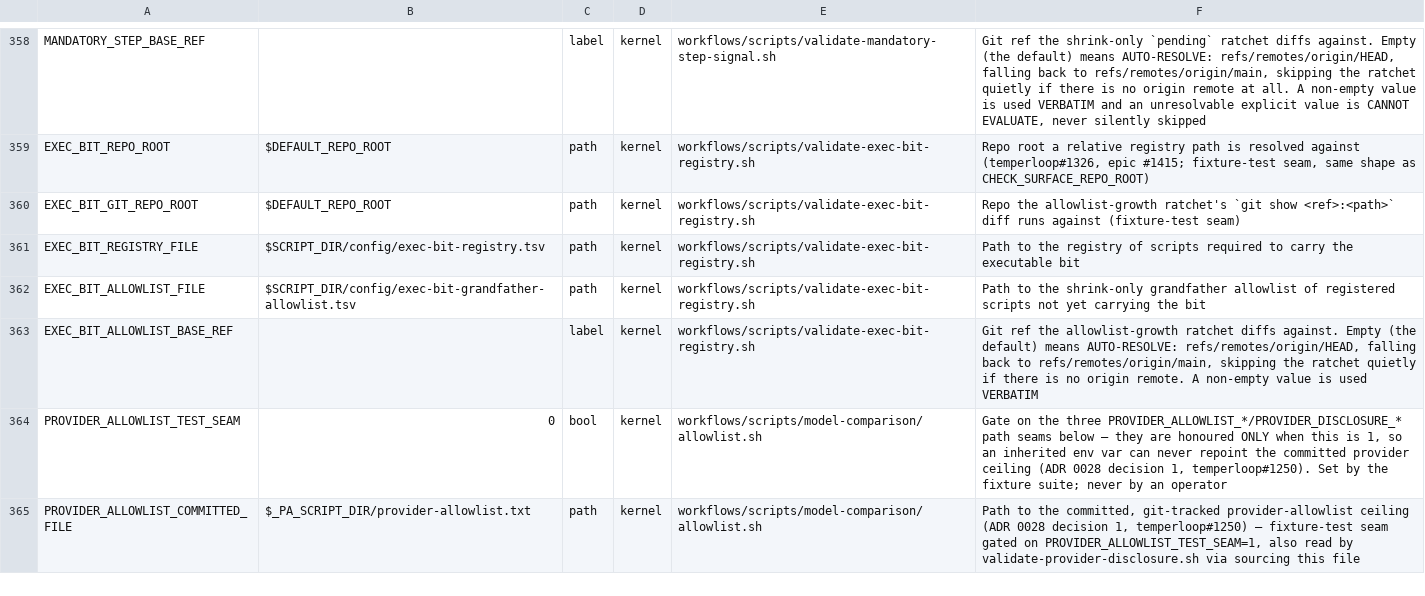
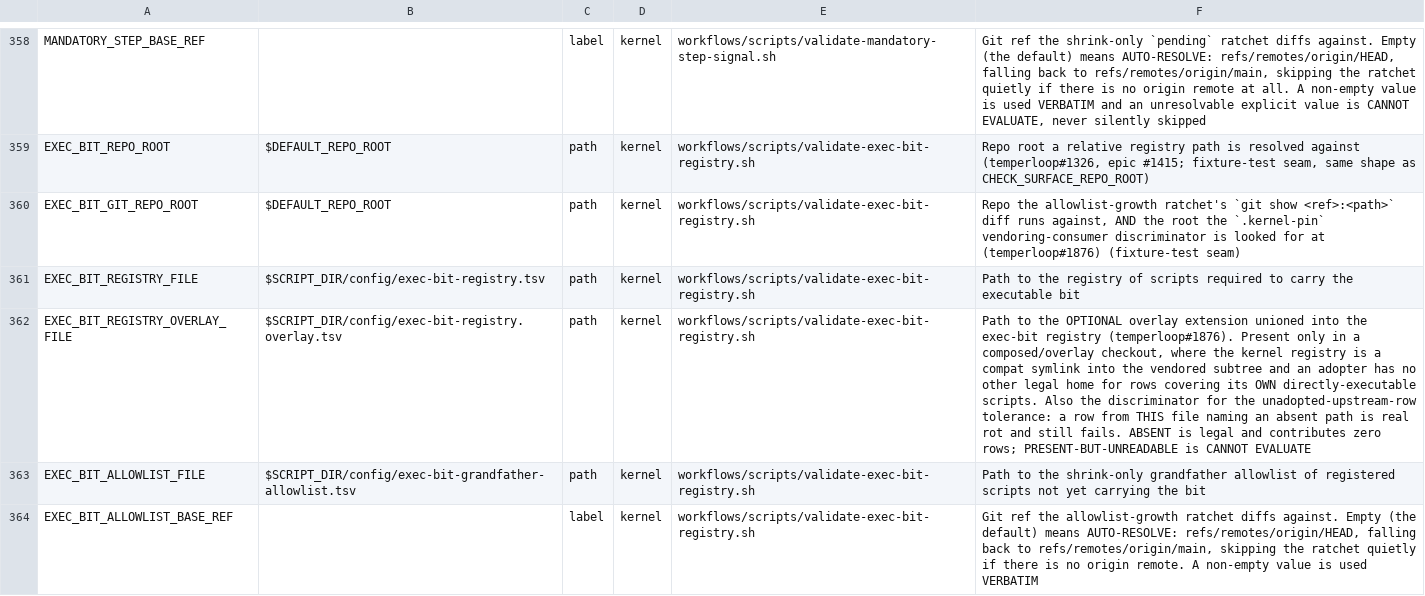
Before and after one commit to Towheads/temperloop, a TSV file: workflows/scripts/config/setting-registry.tsv, drawn as a sheet; only a part is shown, gaps mark what is left out; the shorter side is filled out with more unchanged rows; the diff names each change by its address in the sheet, - before the commit and + after, or states it on an @@ line.

```diff
--- a/workflows/scripts/config/setting-registry.tsv
+++ b/workflows/scripts/config/setting-registry.tsv
-F360: …diff runs against (fixture-test seam)
+F360: …diff runs against, AND the root the `.kernel-pin` vendoring-consumer discriminator is looked for at (temperloop#1876) (fixture-test seam)
+row 362: EXEC_BIT_REGISTRY_OVERLAY_FILE | $SCRIPT_DIR/config/exec-bit-registry.overlay.tsv | path | kernel | workflows/scripts/validate-exec-bit-registry.sh | Path to the OPTIONAL overlay extension unioned into the exec-bit registry (temperloop#1876). Present only in a composed/overlay checkout, where the kernel registry is a compat symlink into the vendored subtree and an adopter has no other legal home for rows covering its OWN directly-executable scripts. Also the discriminator for the unadopted-upstream-row tolerance: a row from THIS file naming an absent path is real rot and still fails. ABSENT is legal and contributes zero rows; PRESENT-BUT-UNREADABLE is CANNOT EVALUATE
```
Also changed, not shown: workflows/scripts/config/exec-bit-registry.tsv, 3 other files.
